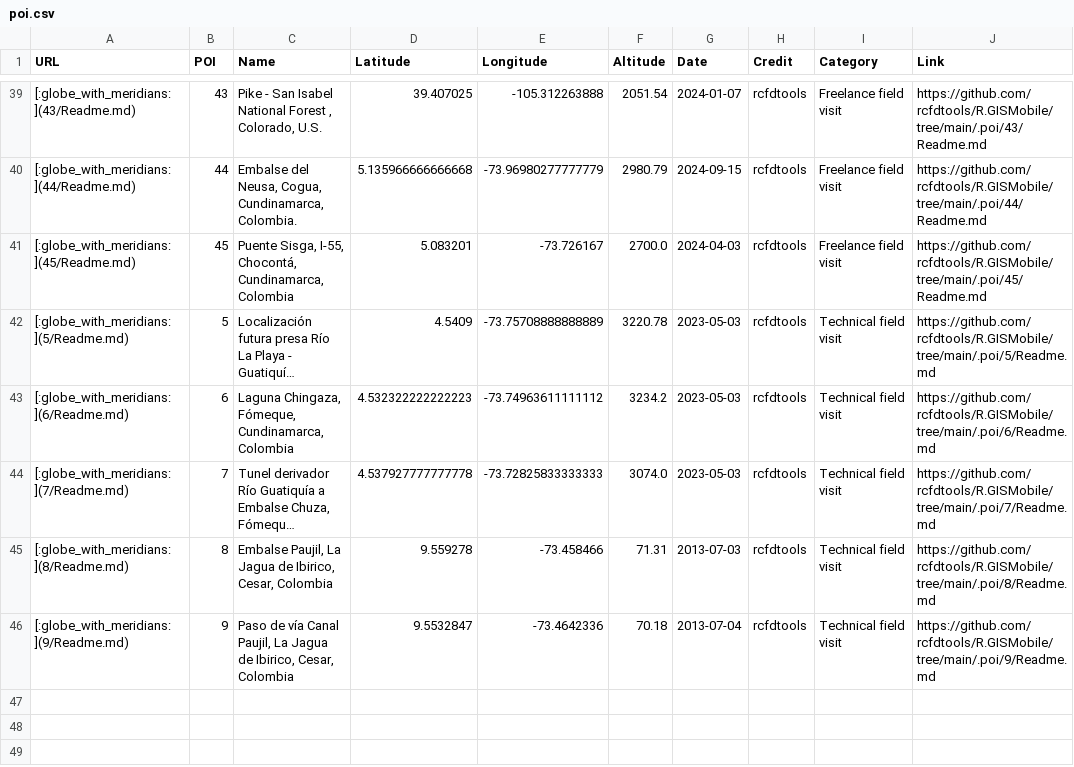
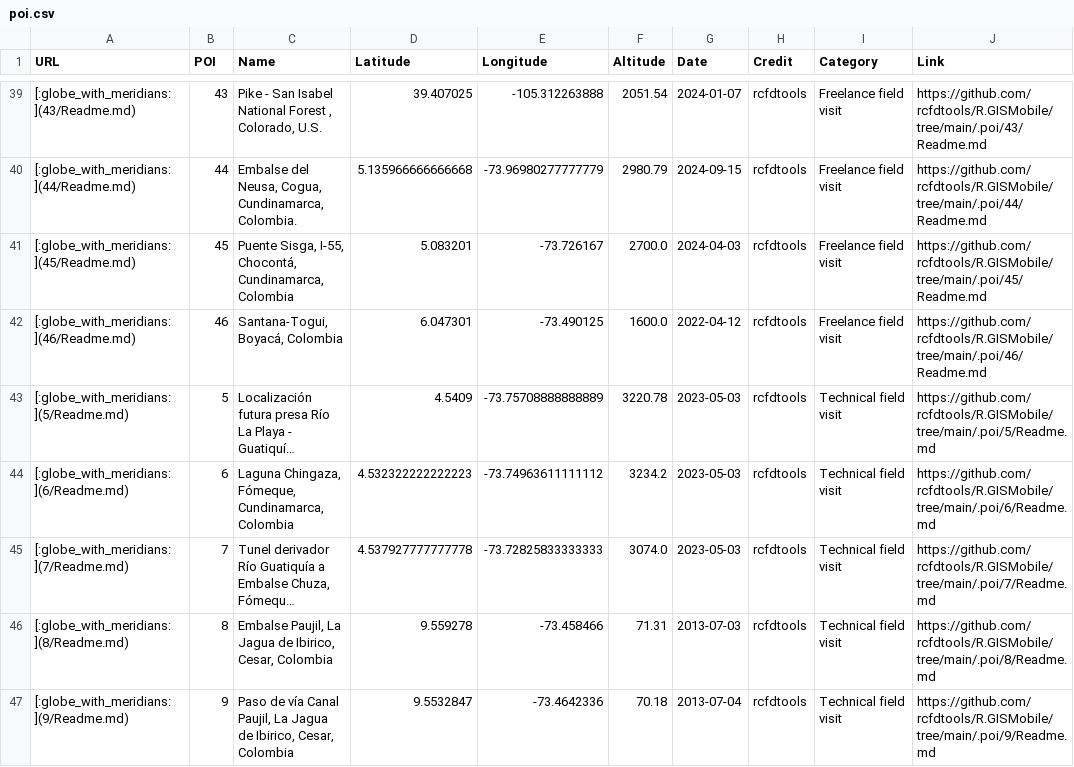
Before and after one commit to rcfdtools/R.GISMobile, a CSV file: .poi/poi.csv, drawn as a sheet; only a part is shown, gaps mark what is left out; long unchanged cells end in …; the diff names each change by its address in the sheet, - before the commit and + after, or states it on an @@ line.

```diff
--- a/.poi/poi.csv
+++ b/.poi/poi.csv
+row 42: [:globe_with_meridians:](46/Readme.md) | 46 | Santana-Togui, Boyacá, Colombia | 6.047301 | -73.490125 | 1600.0 | 2022-04-12 | rcfdtools | Freelance field visit | https://github.com/rcfdtools/R.GISMobile/tree/main/.poi/46/Readme.md
```
Also changed, not shown: 5 other files.
